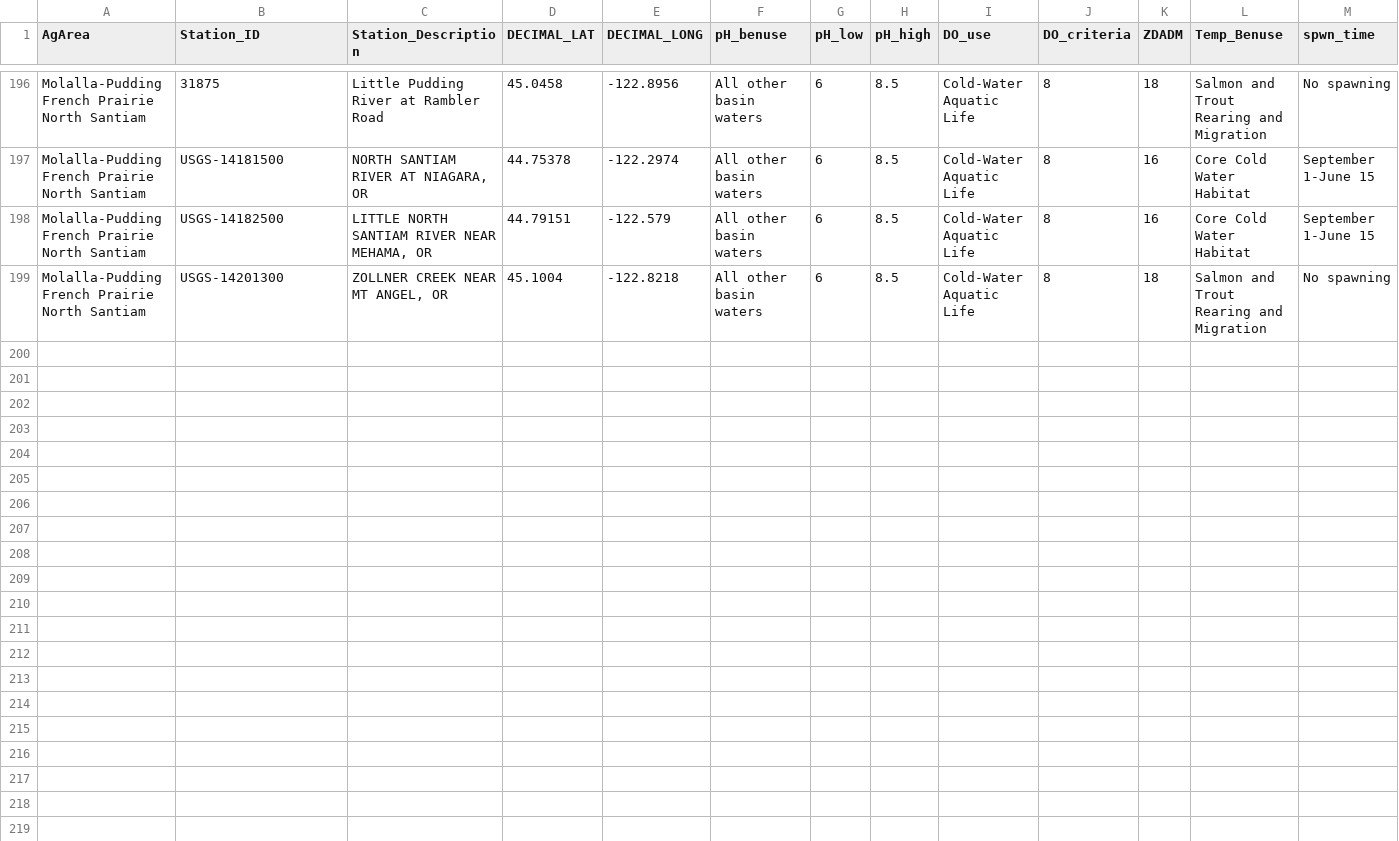
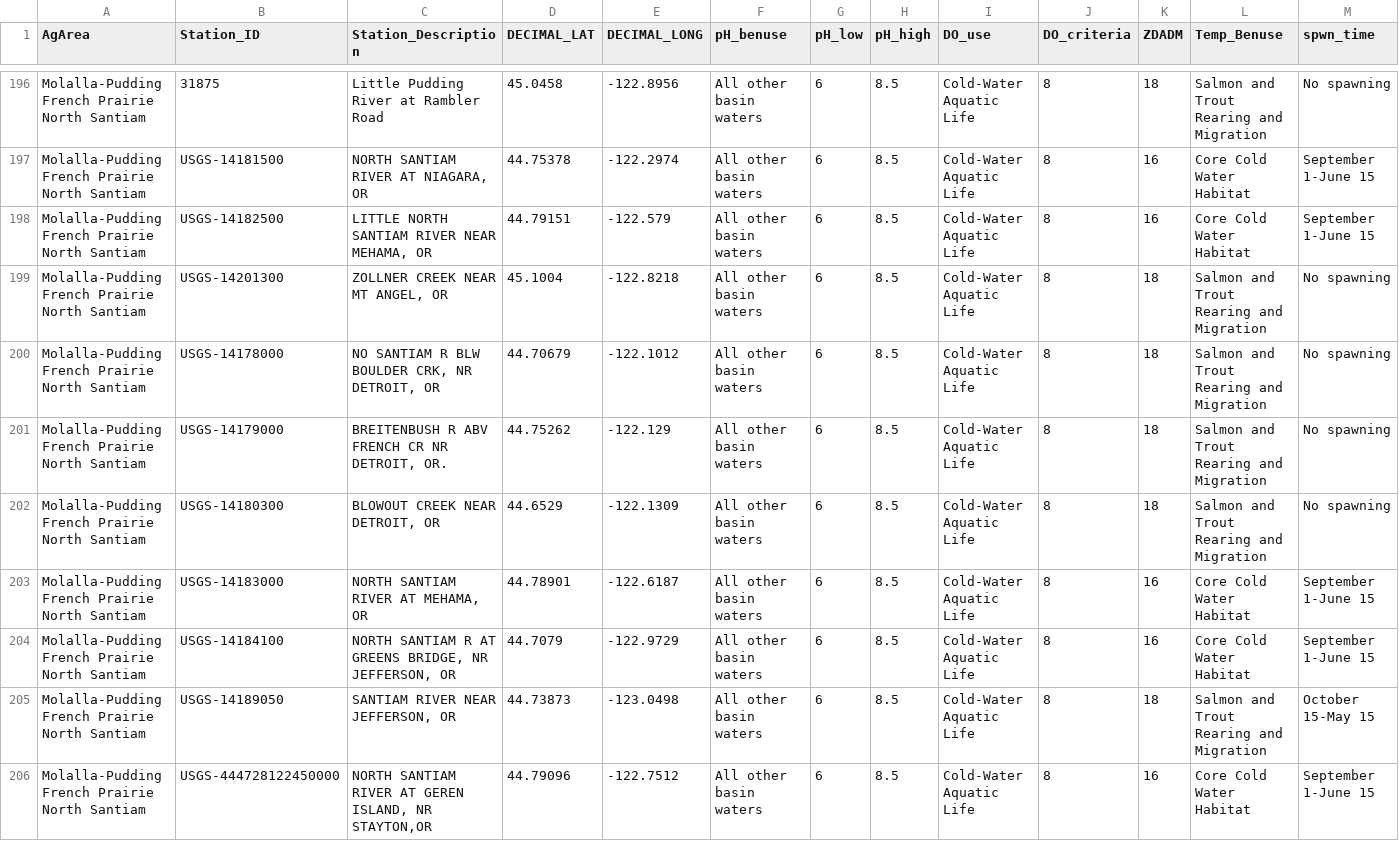
Before and after one commit to MaddeeRubenson/StatusAndTrendsRMarkdown, a CSV file: Lookups/stations.csv, drawn as a sheet; only a part is shown, gaps mark what is left out; rows hold the shown columns only; the diff names each change by its address in the sheet, - before the commit and + after, or states it on an @@ line.

Commit message:
Temperature Patch
Patched temperature code to incorporate sufficiency analysis and only plot stations that qulified for either status or trend.

Added Molalla-Pudding stations to lookup table and removed blank lines.

```diff
--- a/Lookups/stations.csv
+++ b/Lookups/stations.csv
+row 200: Molalla-Pudding French Prairie North Santiam | USGS-14178000 | NO SANTIAM R BLW BOULDER CRK, NR DETROIT, OR | 44.70679 | -122.1012 | All other basin waters | 6 | 8.5 | Cold-Water Aquatic Life | 8 | 18 | Salmon and Trout Rearing and Migration | No spawning
+row 201: Molalla-Pudding French Prairie North Santiam | USGS-14179000 | BREITENBUSH R ABV FRENCH CR NR DETROIT, OR. | 44.75262 | -122.129 | All other basin waters | 6 | 8.5 | Cold-Water Aquatic Life | 8 | 18 | Salmon and Trout Rearing and Migration | No spawning
+row 202: Molalla-Pudding French Prairie North Santiam | USGS-14180300 | BLOWOUT CREEK NEAR DETROIT, OR | 44.6529 | -122.1309 | All other basin waters | 6 | 8.5 | Cold-Water Aquatic Life | 8 | 18 | Salmon and Trout Rearing and Migration | No spawning
+row 203: Molalla-Pudding French Prairie North Santiam | USGS-14183000 | NORTH SANTIAM RIVER AT MEHAMA, OR | 44.78901 | -122.6187 | All other basin waters | 6 | 8.5 | Cold-Water Aquatic Life | 8 | 16 | Core Cold Water Habitat | September 1-June 15
+row 204: Molalla-Pudding French Prairie North Santiam | USGS-14184100 | NORTH SANTIAM R AT GREENS BRIDGE, NR JEFFERSON, OR | 44.7079 | -122.9729 | All other basin waters | 6 | 8.5 | Cold-Water Aquatic Life | 8 | 16 | Core Cold Water Habitat | September 1-June 15
+row 205: Molalla-Pudding French Prairie North Santiam | USGS-14189050 | SANTIAM RIVER NEAR JEFFERSON, OR | 44.73873 | -123.0498 | All other basin waters | 6 | 8.5 | Cold-Water Aquatic Life | 8 | 18 | Salmon and Trout Rearing and Migration | October 15-May 15
+row 206: Molalla-Pudding French Prairie North Santiam | USGS-444728122450000 | NORTH SANTIAM RIVER AT GEREN ISLAND, NR STAYTON,OR | 44.79096 | -122.7512 | All other basin waters | 6 | 8.5 | Cold-Water Aquatic Life | 8 | 16 | Core Cold Water Habitat | September 1-June 15
```
Also changed, not shown: 3 other files.
